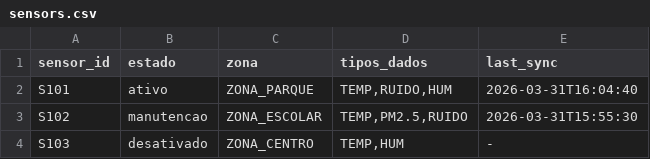
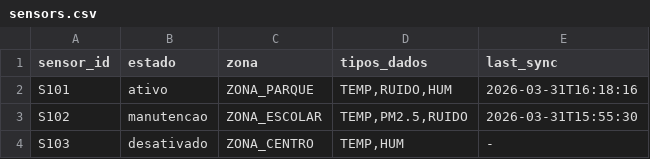
Before and after one commit to RafaelSousa29/ProjetoSD, a CSV file: Gateway/sensors.csv, drawn as a sheet.

```diff
--- a/Gateway/sensors.csv
+++ b/Gateway/sensors.csv
@@ -1,3 +1,3 @@
 sensor_id;estado;zona;tipos_dados;last_sync
-S101;ativo;ZONA_PARQUE;TEMP,RUIDO,HUM;2026-03-31T16:04:40
+S101;ativo;ZONA_PARQUE;TEMP,RUIDO,HUM;2026-03-31T16:18:16
 S102;manutencao;ZONA_ESCOLAR;TEMP,PM2.5,RUIDO;2026-03-31T15:55:30
```
Also changed, not shown: 41 other files.
